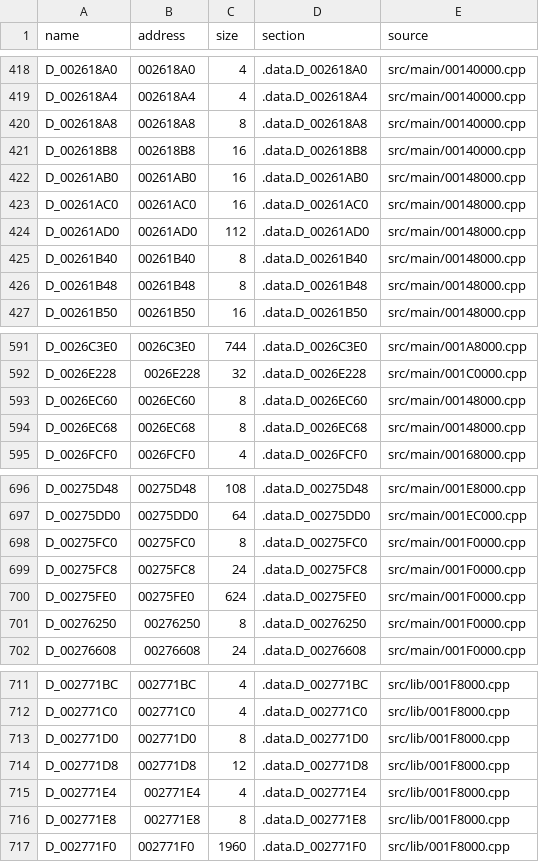
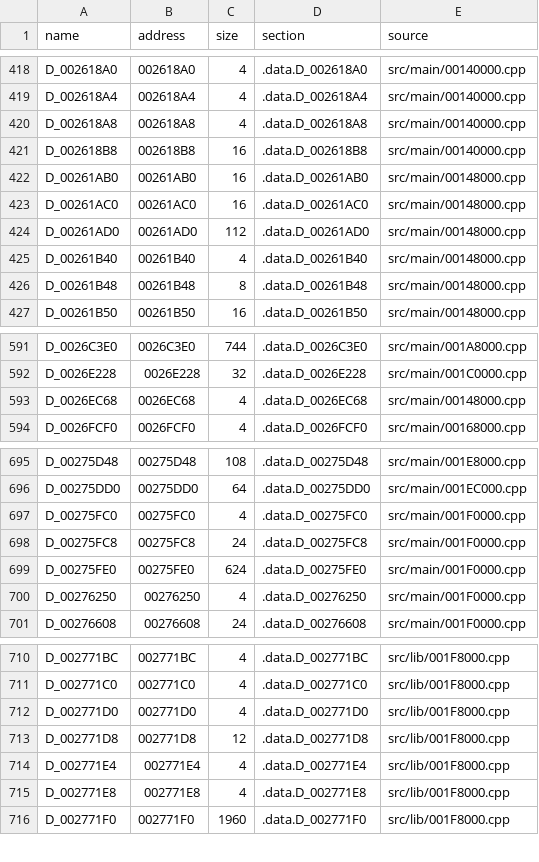
Before and after one commit to OpenThievius/sly1-decomp, a TSV file: config/us/c_data.tsv, drawn as a sheet; only a part is shown, gaps mark what is left out; the diff covers the shown part only.

```diff
--- a/config/us/c_data.tsv
+++ b/config/us/c_data.tsv
@@ -419,3 +419,3 @@ D_002618A0	002618A0	4	.data.D_002618A0	src/main/00140000.cpp
 D_002618A4	002618A4	4	.data.D_002618A4	src/main/00140000.cpp
-D_002618A8	002618A8	8	.data.D_002618A8	src/main/00140000.cpp
+D_002618A8	002618A8	4	.data.D_002618A8	src/main/00140000.cpp
 D_002618B8	002618B8	16	.data.D_002618B8	src/main/00140000.cpp
@@ -424,3 +424,3 @@ D_00261AC0	00261AC0	16	.data.D_00261AC0	src/main/00148000.cpp
 D_00261AD0	00261AD0	112	.data.D_00261AD0	src/main/00148000.cpp
-D_00261B40	00261B40	8	.data.D_00261B40	src/main/00148000.cpp
+D_00261B40	00261B40	4	.data.D_00261B40	src/main/00148000.cpp
 D_00261B48	00261B48	8	.data.D_00261B48	src/main/00148000.cpp
@@ -592,4 +592,3 @@ D_0026C3E0	0026C3E0	744	.data.D_0026C3E0	src/main/001A8000.cpp
 D_0026E228	0026E228	32	.data.D_0026E228	src/main/001C0000.cpp
-D_0026EC60	0026EC60	8	.data.D_0026EC60	src/main/00148000.cpp
-D_0026EC68	0026EC68	8	.data.D_0026EC68	src/main/00148000.cpp
+D_0026EC68	0026EC68	4	.data.D_0026EC68	src/main/00148000.cpp
 D_0026FCF0	0026FCF0	4	.data.D_0026FCF0	src/main/00168000.cpp
@@ -697,6 +696,6 @@ D_00275D48	00275D48	108	.data.D_00275D48	src/main/001E8000.cpp
 D_00275DD0	00275DD0	64	.data.D_00275DD0	src/main/001EC000.cpp
-D_00275FC0	00275FC0	8	.data.D_00275FC0	src/main/001F0000.cpp
+D_00275FC0	00275FC0	4	.data.D_00275FC0	src/main/001F0000.cpp
 D_00275FC8	00275FC8	24	.data.D_00275FC8	src/main/001F0000.cpp
 D_00275FE0	00275FE0	624	.data.D_00275FE0	src/main/001F0000.cpp
-D_00276250	00276250	8	.data.D_00276250	src/main/001F0000.cpp
+D_00276250	00276250	4	.data.D_00276250	src/main/001F0000.cpp
 D_00276608	00276608	24	.data.D_00276608	src/main/001F0000.cpp
@@ -712,6 +711,6 @@ D_002771BC	002771BC	4	.data.D_002771BC	src/lib/001F8000.cpp
 D_002771C0	002771C0	4	.data.D_002771C0	src/lib/001F8000.cpp
-D_002771D0	002771D0	8	.data.D_002771D0	src/lib/001F8000.cpp
+D_002771D0	002771D0	4	.data.D_002771D0	src/lib/001F8000.cpp
 D_002771D8	002771D8	12	.data.D_002771D8	src/lib/001F8000.cpp
 D_002771E4	002771E4	4	.data.D_002771E4	src/lib/001F8000.cpp
-D_002771E8	002771E8	8	.data.D_002771E8	src/lib/001F8000.cpp
+D_002771E8	002771E8	4	.data.D_002771E8	src/lib/001F8000.cpp
 D_002771F0	002771F0	1960	.data.D_002771F0	src/lib/001F8000.cpp
```
Also changed, not shown: 8 edited cells elsewhere in this file, 1 other file.
